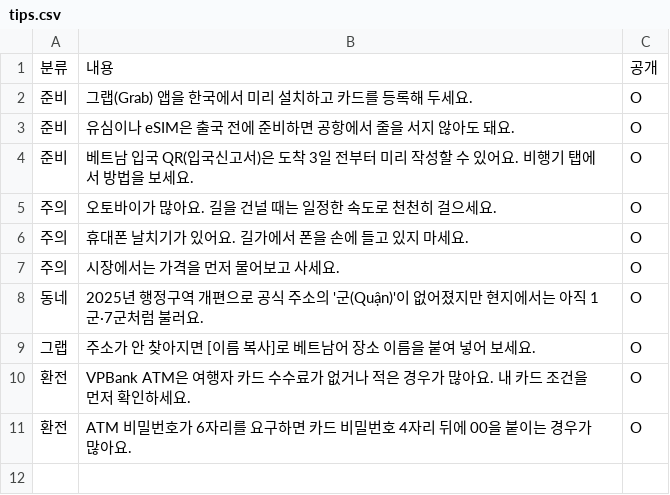
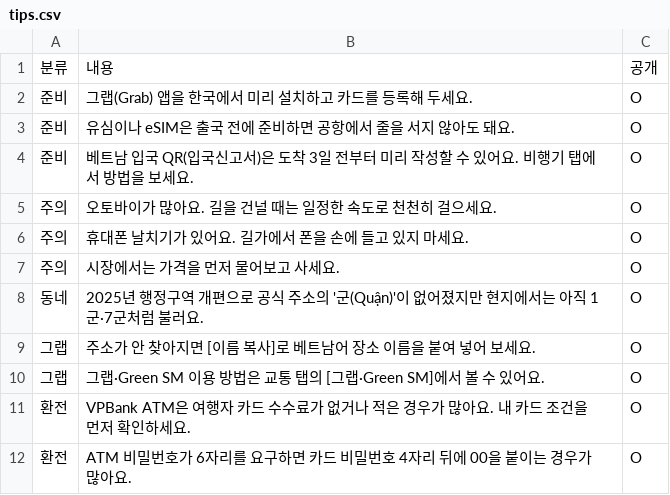
Before and after one commit to sehaeOH/hcm-guide, a CSV file: sheet-templates/tips.csv, drawn as a sheet; the diff names each change by its address in the sheet, - before the commit and + after, or states it on an @@ line.

```diff
--- a/sheet-templates/tips.csv
+++ b/sheet-templates/tips.csv
+row 10: 그랩 | 그랩·Green SM 이용 방법은 교통 탭의 [그랩·Green SM]에서 볼 수 있어요. | O
```
Also changed, not shown: 3 other files.
